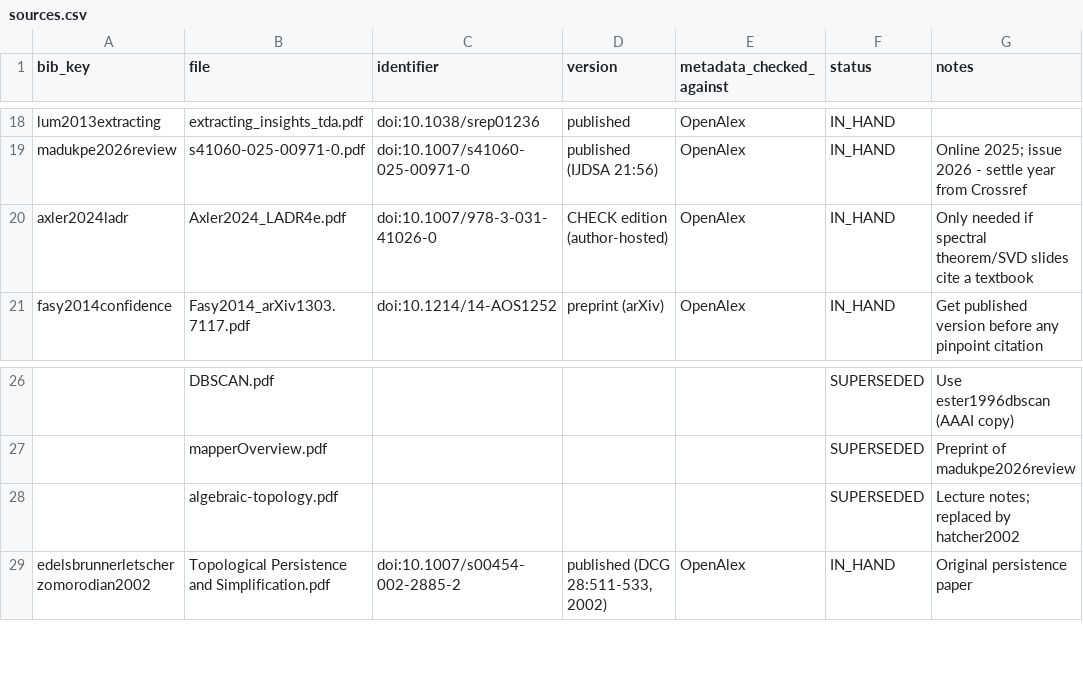
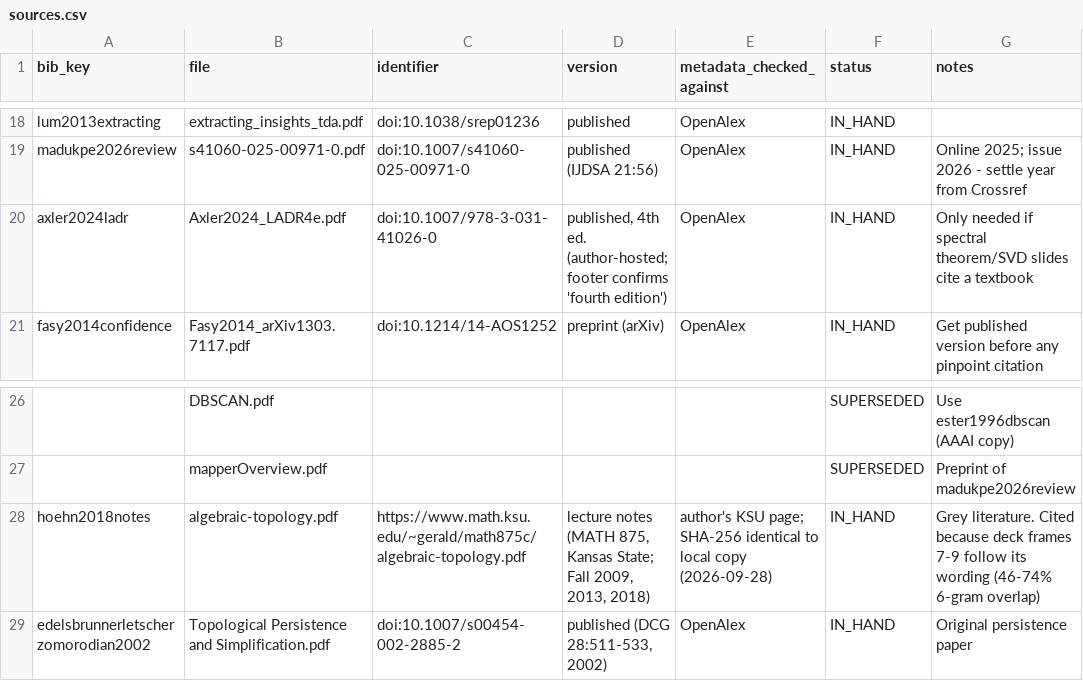
Before and after one commit to WillPaz16/tda-pitch-clustering, a CSV file: docs/lit_review/sources.csv, drawn as a sheet; only a part is shown, gaps mark what is left out; removed rows and columns are numbered as before the commit, all else as after; the diff names each change by its address in the sheet, - before the commit and + after, or states it on an @@ line.

```diff
--- a/docs/lit_review/sources.csv
+++ b/docs/lit_review/sources.csv
-D20 (version): CHECK edition (author-hosted)
+D20 (version): published, 4th ed. (author-hosted; footer confirms 'fourth edition')
-row 28:  | algebraic-topology.pdf |  |  |  | SUPERSEDED | Lecture notes; replaced by hatcher2002
+row 28: hoehn2018notes | algebraic-topology.pdf | https://www.math.ksu.edu/~gerald/math875c/algebraic-topology.pdf | lecture notes (MATH 875, Kansas State; Fall 2009, 2013, 2018) | author's KSU page; SHA-256 identical to local copy (2026-09-28) | IN_HAND | Grey literature. Cited because deck frames 7-9 follow its wording (46-74% 6-gram overlap)
```
Also changed, not shown: 1 other file.
